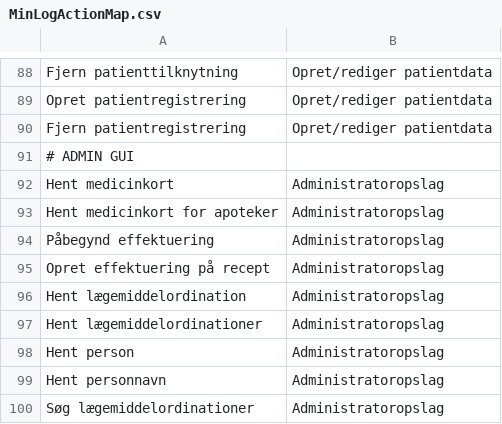
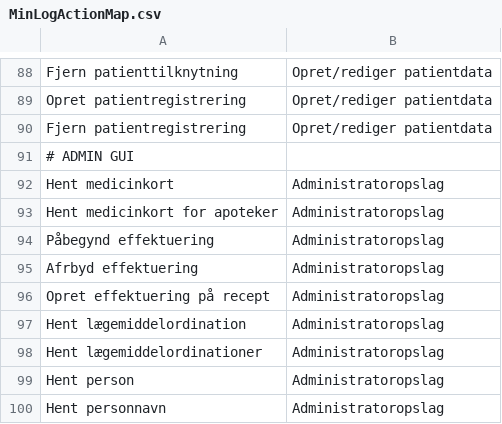
Before and after one commit to trifork/fmk-minlog-categories, a CSV file: src/MinLogActionMap.csv, drawn as a sheet; only a part is shown, gaps mark what is left out; the shorter side is filled out with more unchanged rows; the diff names each change by its address in the sheet, - before the commit and + after, or states it on an @@ line.

Commit message:
FMK-2827: Tilføjet afbryd effektuering

```diff
--- a/src/MinLogActionMap.csv
+++ b/src/MinLogActionMap.csv
+row 95: Afrbyd effektuering | Administratoropslag
```
